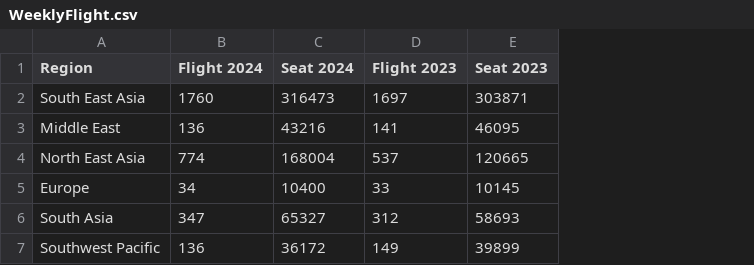
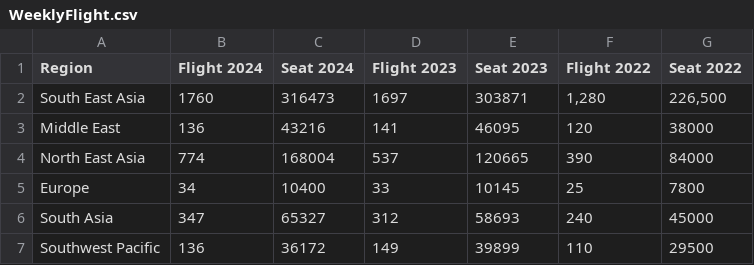
Before and after one commit to EthanShengFrancis/FIT3179-DV2, a CSV file: data/WeeklyFlight.csv, drawn as a sheet; the diff names each change by its address in the sheet, - before the commit and + after, or states it on an @@ line.

Commit message:
Add Flight and Seat 2022 into WeeklyFlight.csv

```diff
--- a/data/WeeklyFlight.csv
+++ b/data/WeeklyFlight.csv
+column F (Flight 2022), rows 2-7: 1,280 | 120 | 390 | 25 | 240 | 110
+column G (Seat 2022), rows 2-7: 226,500 | 38000 | 84000 | 7800 | 45000 | 29500
```
